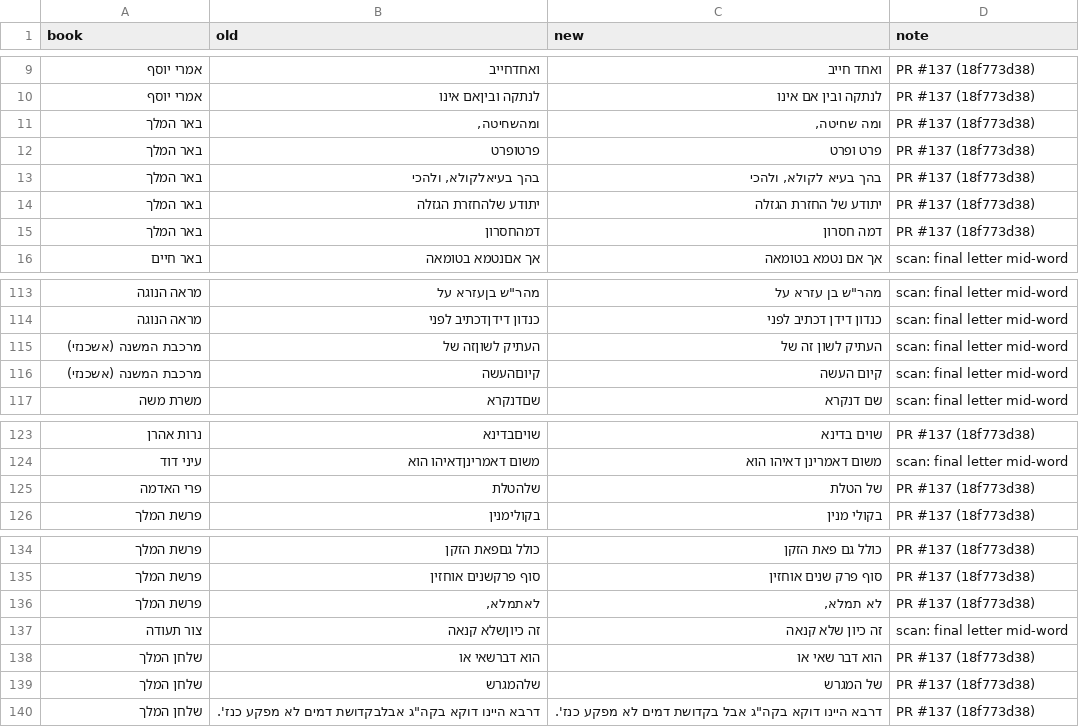
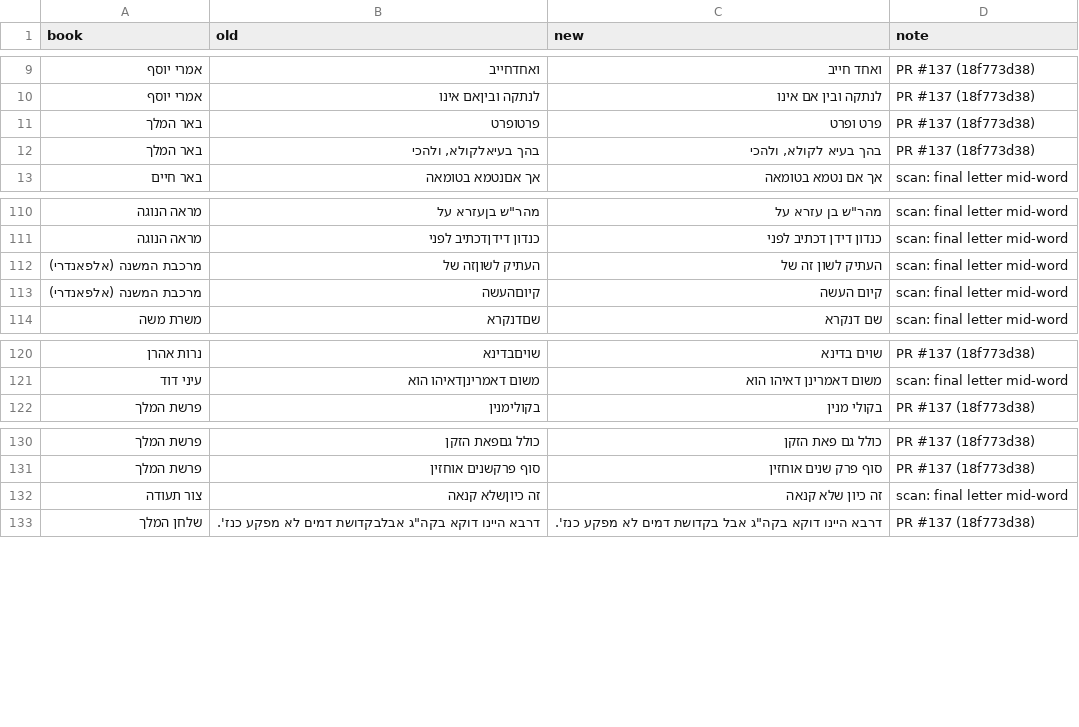
Before and after one commit to Bshlomecha/otzaria-library, a TSV file: National-LibraryToOtzaria/post_convert_fixes.tsv, drawn as a sheet; only a part is shown, gaps mark what is left out.

Commit message:
post_convert_fixes: הסרת 7 פיצולים שגויים ותיקון שם ספר - סקריפטים
ומהשחיטה, שלהחזרת, דמהחסרון (באר המלך), שלהטלת (פרי האדמה), שלהמגרש,
דברשאי (שלחן המלך) — מילים תקינות שבוטלו כבר ב-ccf881319; לאתמלא (פרשת
המלך) תוקן שם ל-לאמתלא ולא לפיצול. בלי ההסרה, המרה חוזרת הייתה מחילה אותם שוב.

שתי השורות של "מרכבת המשנה (אשכנזי)" עברו ל"(אלפאנדרי)": הטקסט שלהן הוא של
אלפאנדרי, שעבר לקובץ הזה בהחלפה של 9f67f20f4.

```diff
--- a/National-LibraryToOtzaria/post_convert_fixes.tsv
+++ b/National-LibraryToOtzaria/post_convert_fixes.tsv
@@ -10,7 +10,4 @@ book	old	new	note
 אמרי יוסף	לנתקה וביןאם אינו	לנתקה ובין אם אינו	PR #137 (18f773d38)
-באר המלך	ומהשחיטה,	ומה שחיטה,	PR #137 (18f773d38)
 באר המלך	פרטופרט	פרט ופרט	PR #137 (18f773d38)
 באר המלך	בהך בעיאלקולא, ולהכי	בהך בעיא לקולא, ולהכי	PR #137 (18f773d38)
-באר המלך	יתודע שלהחזרת הגזלה	יתודע של החזרת הגזלה	PR #137 (18f773d38)
-באר המלך	דמהחסרון	דמה חסרון	PR #137 (18f773d38)
 באר חיים	אך אםנטמא בטומאה	אך אם נטמא בטומאה	scan: final letter mid-word
@@ -114,4 +111,4 @@ book	old	new	note
 מראה הנוגה	כנדון דידןדכתיב לפני	כנדון דידן דכתיב לפני	scan: final letter mid-word
-מרכבת המשנה (אשכנזי)	העתיק לשוןזה של	העתיק לשון זה של	scan: final letter mid-word
-מרכבת המשנה (אשכנזי)	קיוםהעשה	קיום העשה	scan: final letter mid-word
+מרכבת המשנה (אלפאנדרי)	העתיק לשוןזה של	העתיק לשון זה של	scan: final letter mid-word
+מרכבת המשנה (אלפאנדרי)	קיוםהעשה	קיום העשה	scan: final letter mid-word
 משרת משה	שםדנקרא	שם דנקרא	scan: final letter mid-word
@@ -124,3 +121,2 @@ book	old	new	note
 עיני דוד	משום דאמרינןדאיהו הוא	משום דאמרינן דאיהו הוא	scan: final letter mid-word
-פרי האדמה	שלהטלת	של הטלת	PR #137 (18f773d38)
 פרשת המלך	בקולימנין	בקולי מנין	PR #137 (18f773d38)
@@ -135,6 +131,3 @@ book	old	new	note
 פרשת המלך	סוף פרקשנים אוחזין	סוף פרק שנים אוחזין	PR #137 (18f773d38)
-פרשת המלך	לאתמלא,	לא תמלא,	PR #137 (18f773d38)
 צור תעודה	זה כיוןשלא קנאה	זה כיון שלא קנאה	scan: final letter mid-word
-שלחן המלך	הוא דברשאי או	הוא דבר שאי או	PR #137 (18f773d38)
-שלחן המלך	שלהמגרש	של המגרש	PR #137 (18f773d38)
 שלחן המלך	דרבא היינו דוקא בקה"ג אבלבקדושת דמים לא מפקע כנז'.	דרבא היינו דוקא בקה"ג אבל בקדושת דמים לא מפקע כנז'.	PR #137 (18f773d38)
```
